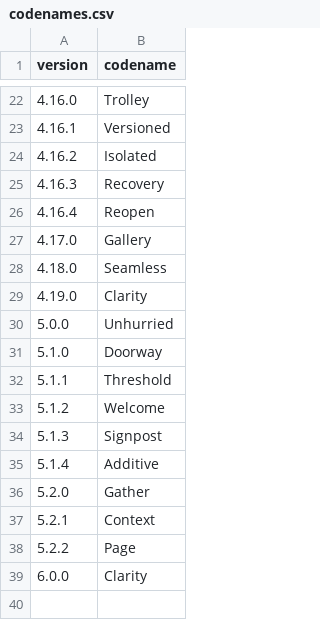
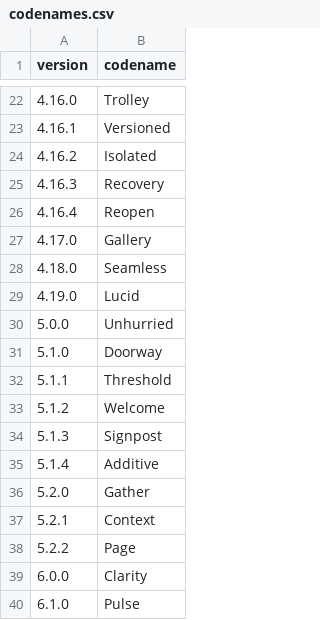
Before and after one commit to mortenbroesby/everyday-assistants, a CSV file: apps/nemlig-assistant/release/codenames.csv, drawn as a sheet; only a part is shown, gaps mark what is left out.

Commit message:
feat(nemlig): restore live profile identity (#196)
Co-authored-by: Morten Broesby-Olsen <mortenbroesby@users.noreply.github.com>

```diff
--- a/apps/nemlig-assistant/release/codenames.csv
+++ b/apps/nemlig-assistant/release/codenames.csv
@@ -28,3 +28,3 @@ version,codename
 4.18.0,Seamless
-4.19.0,Clarity
+4.19.0,Lucid
 5.0.0,Unhurried
@@ -39 +39,2 @@ version,codename
 6.0.0,Clarity
+6.1.0,Pulse
```
Also changed, not shown: 23 other files.
